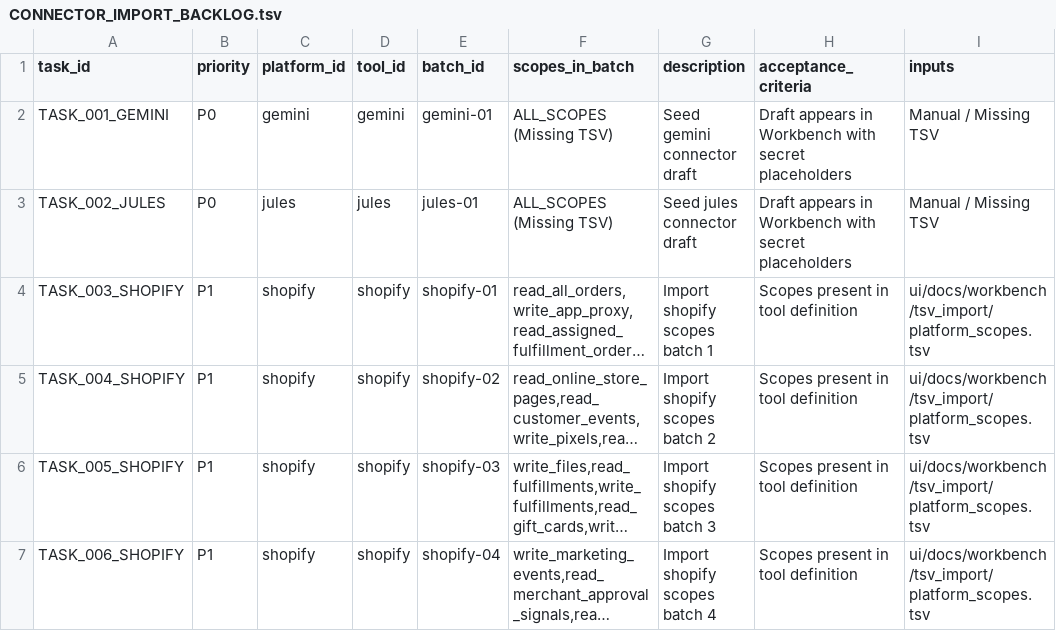
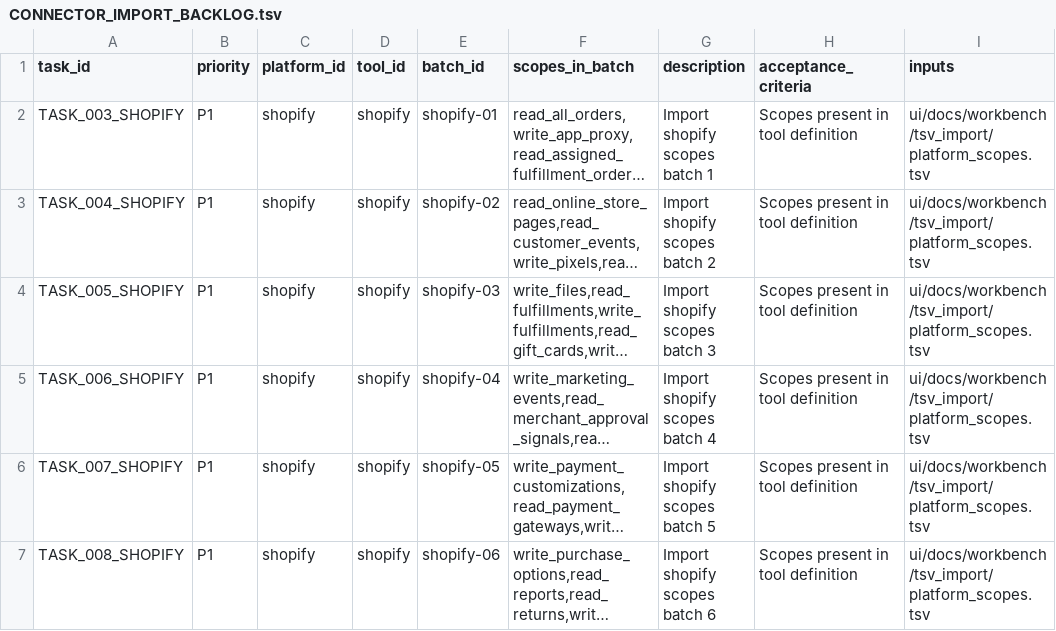
Before and after one commit to jamienowman-glitch/engine, a TSV file: ui/docs/workbench/tsv_import/CONNECTOR_IMPORT_BACKLOG.tsv, drawn as a sheet; only a part is shown; the shorter side is filled out with more unchanged rows; long unchanged cells end in …; the diff names each change by its address in the sheet, - before the commit and + after, or states it on an @@ line.

Commit message:
feat(ui): add connector import tools and initial backlog from TSV

```diff
--- a/ui/docs/workbench/tsv_import/CONNECTOR_IMPORT_BACKLOG.tsv
+++ b/ui/docs/workbench/tsv_import/CONNECTOR_IMPORT_BACKLOG.tsv
-row 2: TASK_001_GEMINI | P0 | gemini | gemini | gemini-01 | ALL_SCOPES (Missing TSV) | Seed gemini connector draft | Draft appears in Workbench with secret placeholders | Manual / Missing TSV
-row 3: TASK_002_JULES | P0 | jules | jules | jules-01 | ALL_SCOPES (Missing TSV) | Seed jules connector draft | Draft appears in Workbench with secret placeholders | Manual / Missing TSV
```
Also changed, not shown: 3 other files.
